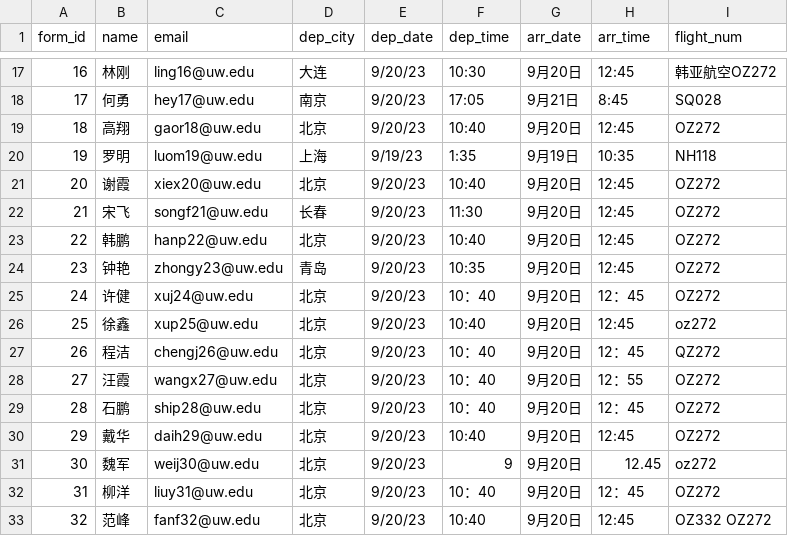
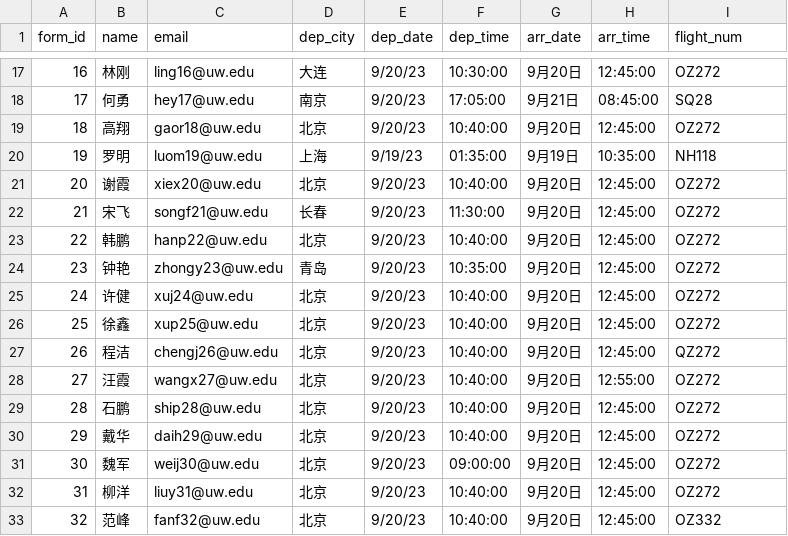
Before and after one commit to cindyfuu/flight_service, a CSV file: flight_info.csv, drawn as a sheet; only a part is shown, gaps mark what is left out; the diff covers the shown part only.

```diff
--- a/flight_info.csv
+++ b/flight_info.csv
@@ -17,17 +17,17 @@
-16, 林刚, ling16@uw.edu, 大连, 9/20/23, 10:30, 9月20日, 12:45, 韩亚航空OZ272
-17, 何勇, hey17@uw.edu, 南京, 9/20/23, 17:05, 9月21日, 8:45, SQ028
-18, 高翔, gaor18@uw.edu, 北京, 9/20/23, 10:40, 9月20日, 12:45, OZ272
-19, 罗明, luom19@uw.edu, 上海, 9/19/23, 1:35, 9月19日, 10:35, NH118
-20, 谢霞, xiex20@uw.edu, 北京, 9/20/23, 10:40, 9月20日, 12:45, OZ272
-21, 宋飞, songf21@uw.edu, 长春, 9/20/23, 11:30, 9月20日, 12:45, OZ272
-22, 韩鹏, hanp22@uw.edu, 北京, 9/20/23, 10:40, 9月20日, 12:45, OZ272
-23, 钟艳, zhongy23@uw.edu, 青岛, 9/20/23, 10:35, 9月20日, 12:45, OZ272
-24, 许健, xuj24@uw.edu, 北京, 9/20/23, 10：40, 9月20日, 12：45, OZ272
-25, 徐鑫, xup25@uw.edu, 北京, 9/20/23, 10:40, 9月20日, 12:45, oz272
-26, 程洁, chengj26@uw.edu, 北京, 9/20/23, 10：40, 9月20日, 12：45, QZ272
-27, 汪霞, wangx27@uw.edu, 北京, 9/20/23, 10：40, 9月20日, 12：55, OZ272
-28, 石鹏, ship28@uw.edu, 北京, 9/20/23, 10：40, 9月20日, 12：45, OZ272
-29, 戴华, daih29@uw.edu, 北京, 9/20/23, 10:40, 9月20日, 12:45, OZ272
-30, 魏军, weij30@uw.edu, 北京, 9/20/23, 9, 9月20日, 12.45, oz272
-31, 柳洋, liuy31@uw.edu, 北京, 9/20/23, 10：40, 9月20日, 12：45, OZ272
-32, 范峰, fanf32@uw.edu, 北京, 9/20/23, 10:40, 9月20日, 12:45, OZ332   OZ272
+16, 林刚, ling16@uw.edu, 大连, 9/20/23,10:30:00, 9月20日,12:45:00,OZ272
+17, 何勇, hey17@uw.edu, 南京, 9/20/23,17:05:00, 9月21日,08:45:00,SQ28
+18, 高翔, gaor18@uw.edu, 北京, 9/20/23,10:40:00, 9月20日,12:45:00,OZ272
+19, 罗明, luom19@uw.edu, 上海, 9/19/23,01:35:00, 9月19日,10:35:00,NH118
+20, 谢霞, xiex20@uw.edu, 北京, 9/20/23,10:40:00, 9月20日,12:45:00,OZ272
+21, 宋飞, songf21@uw.edu, 长春, 9/20/23,11:30:00, 9月20日,12:45:00,OZ272
+22, 韩鹏, hanp22@uw.edu, 北京, 9/20/23,10:40:00, 9月20日,12:45:00,OZ272
+23, 钟艳, zhongy23@uw.edu, 青岛, 9/20/23,10:35:00, 9月20日,12:45:00,OZ272
+24, 许健, xuj24@uw.edu, 北京, 9/20/23,10:40:00, 9月20日,12:45:00,OZ272
+25, 徐鑫, xup25@uw.edu, 北京, 9/20/23,10:40:00, 9月20日,12:45:00,OZ272
+26, 程洁, chengj26@uw.edu, 北京, 9/20/23,10:40:00, 9月20日,12:45:00,QZ272
+27, 汪霞, wangx27@uw.edu, 北京, 9/20/23,10:40:00, 9月20日,12:55:00,OZ272
+28, 石鹏, ship28@uw.edu, 北京, 9/20/23,10:40:00, 9月20日,12:45:00,OZ272
+29, 戴华, daih29@uw.edu, 北京, 9/20/23,10:40:00, 9月20日,12:45:00,OZ272
+30, 魏军, weij30@uw.edu, 北京, 9/20/23,09:00:00, 9月20日,12:45:00,OZ272
+31, 柳洋, liuy31@uw.edu, 北京, 9/20/23,10:40:00, 9月20日,12:45:00,OZ272
+32, 范峰, fanf32@uw.edu, 北京, 9/20/23,10:40:00, 9月20日,12:45:00,OZ332
```
Also changed, not shown: 84 edited cells elsewhere in this file.
